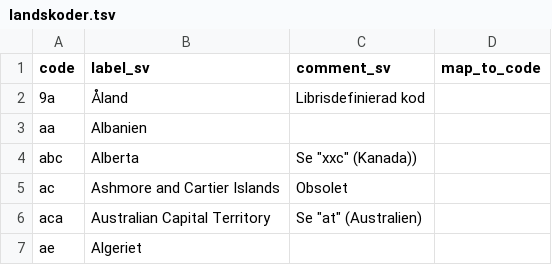
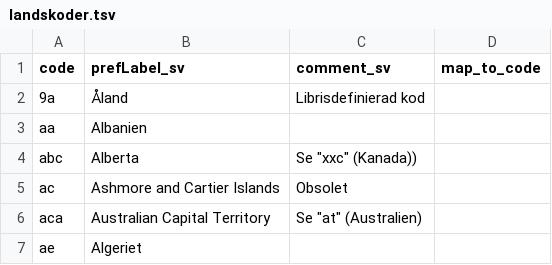
Before and after one commit to libris/definitions, a TSV file: source/landskoder.tsv, drawn as a sheet; only a part is shown.

```diff
--- a/source/landskoder.tsv
+++ b/source/landskoder.tsv
@@ -1,2 +1,2 @@
-code	label_sv	comment_sv	map_to_code
+code	prefLabel_sv	comment_sv	map_to_code
 9a	Åland	Librisdefinierad kod	
```
Also changed, not shown: source/nationalitetskoder.tsv, source/spraakkoder.tsv, 2 other files.
